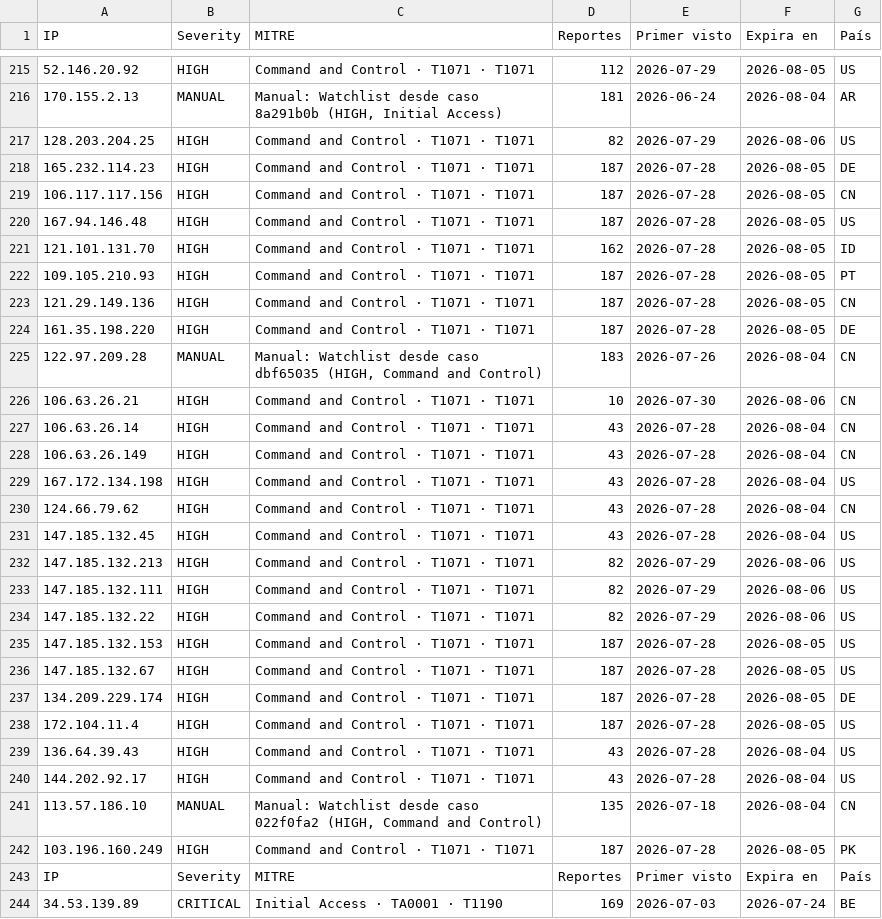
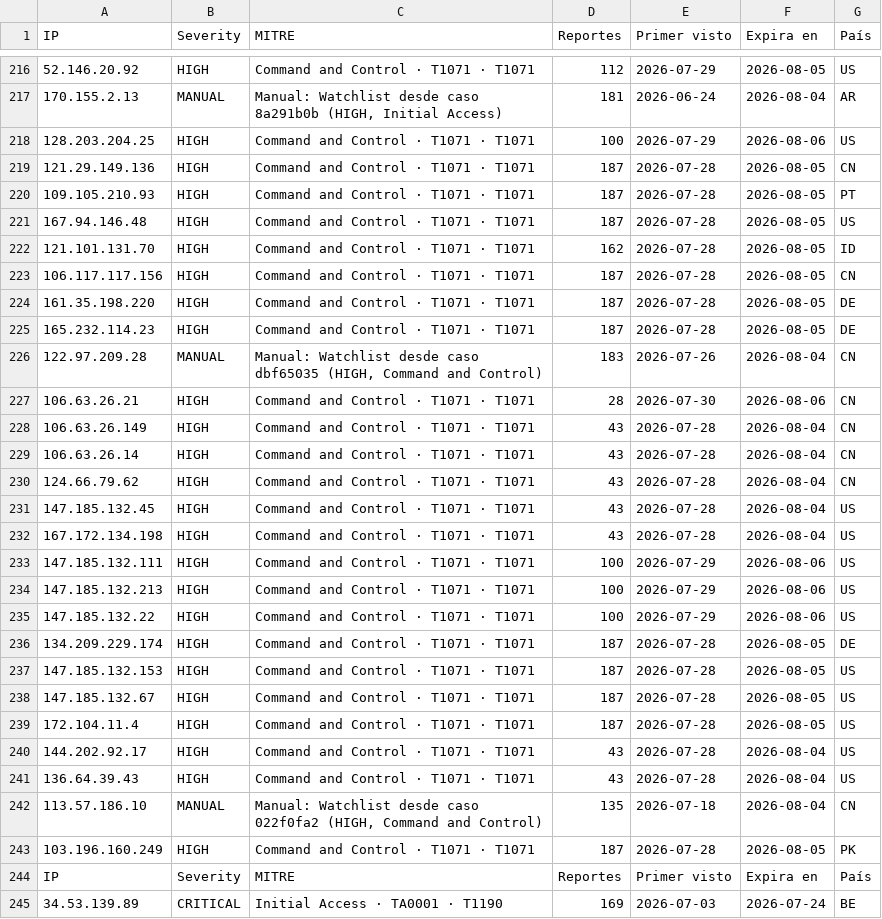
Before and after one commit to raczajko/InfraGOVPY, a CSV file: feeds/legacyhunt-24h.csv, drawn as a sheet; only a part is shown, gaps mark what is left out; the diff covers the shown part only.

```diff
--- a/feeds/legacyhunt-24h.csv
+++ b/feeds/legacyhunt-24h.csv
@@ -216,26 +217,26 @@ IP,Severity,MITRE,Reportes,Primer visto,Expira en,País
 170.155.2.13,MANUAL,"Manual: Watchlist desde caso 8a291b0b (HIGH, Initial Access)",181,2026-06-24,2026-08-04,AR
-128.203.204.25,HIGH,Command and Control · T1071 · T1071,82,2026-07-29,2026-08-06,US
-165.232.114.23,HIGH,Command and Control · T1071 · T1071,187,2026-07-28,2026-08-05,DE
-106.117.117.156,HIGH,Command and Control · T1071 · T1071,187,2026-07-28,2026-08-05,CN
+128.203.204.25,HIGH,Command and Control · T1071 · T1071,100,2026-07-29,2026-08-06,US
+121.29.149.136,HIGH,Command and Control · T1071 · T1071,187,2026-07-28,2026-08-05,CN
+109.105.210.93,HIGH,Command and Control · T1071 · T1071,187,2026-07-28,2026-08-05,PT
 167.94.146.48,HIGH,Command and Control · T1071 · T1071,187,2026-07-28,2026-08-05,US
 121.101.131.70,HIGH,Command and Control · T1071 · T1071,162,2026-07-28,2026-08-05,ID
-109.105.210.93,HIGH,Command and Control · T1071 · T1071,187,2026-07-28,2026-08-05,PT
-121.29.149.136,HIGH,Command and Control · T1071 · T1071,187,2026-07-28,2026-08-05,CN
+106.117.117.156,HIGH,Command and Control · T1071 · T1071,187,2026-07-28,2026-08-05,CN
 161.35.198.220,HIGH,Command and Control · T1071 · T1071,187,2026-07-28,2026-08-05,DE
+165.232.114.23,HIGH,Command and Control · T1071 · T1071,187,2026-07-28,2026-08-05,DE
 122.97.209.28,MANUAL,"Manual: Watchlist desde caso dbf65035 (HIGH, Command and Control)",183,2026-07-26,2026-08-04,CN
-106.63.26.21,HIGH,Command and Control · T1071 · T1071,10,2026-07-30,2026-08-06,CN
+106.63.26.21,HIGH,Command and Control · T1071 · T1071,28,2026-07-30,2026-08-06,CN
+106.63.26.149,HIGH,Command and Control · T1071 · T1071,43,2026-07-28,2026-08-04,CN
 106.63.26.14,HIGH,Command and Control · T1071 · T1071,43,2026-07-28,2026-08-04,CN
-106.63.26.149,HIGH,Command and Control · T1071 · T1071,43,2026-07-28,2026-08-04,CN
-167.172.134.198,HIGH,Command and Control · T1071 · T1071,43,2026-07-28,2026-08-04,US
 124.66.79.62,HIGH,Command and Control · T1071 · T1071,43,2026-07-28,2026-08-04,CN
 147.185.132.45,HIGH,Command and Control · T1071 · T1071,43,2026-07-28,2026-08-04,US
-147.185.132.213,HIGH,Command and Control · T1071 · T1071,82,2026-07-29,2026-08-06,US
-147.185.132.111,HIGH,Command and Control · T1071 · T1071,82,2026-07-29,2026-08-06,US
-147.185.132.22,HIGH,Command and Control · T1071 · T1071,82,2026-07-29,2026-08-06,US
+167.172.134.198,HIGH,Command and Control · T1071 · T1071,43,2026-07-28,2026-08-04,US
+147.185.132.111,HIGH,Command and Control · T1071 · T1071,100,2026-07-29,2026-08-06,US
+147.185.132.213,HIGH,Command and Control · T1071 · T1071,100,2026-07-29,2026-08-06,US
+147.185.132.22,HIGH,Command and Control · T1071 · T1071,100,2026-07-29,2026-08-06,US
+134.209.229.174,HIGH,Command and Control · T1071 · T1071,187,2026-07-28,2026-08-05,DE
 147.185.132.153,HIGH,Command and Control · T1071 · T1071,187,2026-07-28,2026-08-05,US
 147.185.132.67,HIGH,Command and Control · T1071 · T1071,187,2026-07-28,2026-08-05,US
-134.209.229.174,HIGH,Command and Control · T1071 · T1071,187,2026-07-28,2026-08-05,DE
 172.104.11.4,HIGH,Command and Control · T1071 · T1071,187,2026-07-28,2026-08-05,US
+144.202.92.17,HIGH,Command and Control · T1071 · T1071,43,2026-07-28,2026-08-04,US
 136.64.39.43,HIGH,Command and Control · T1071 · T1071,43,2026-07-28,2026-08-04,US
-144.202.92.17,HIGH,Command and Control · T1071 · T1071,43,2026-07-28,2026-08-04,US
 113.57.186.10,MANUAL,"Manual: Watchlist desde caso 022f0fa2 (HIGH, Command and Control)",135,2026-07-18,2026-08-04,CN
```
Also changed, not shown: 4 added rows, 3 removed rows, 78 moved rows and 9 edited cells elsewhere in this file.
